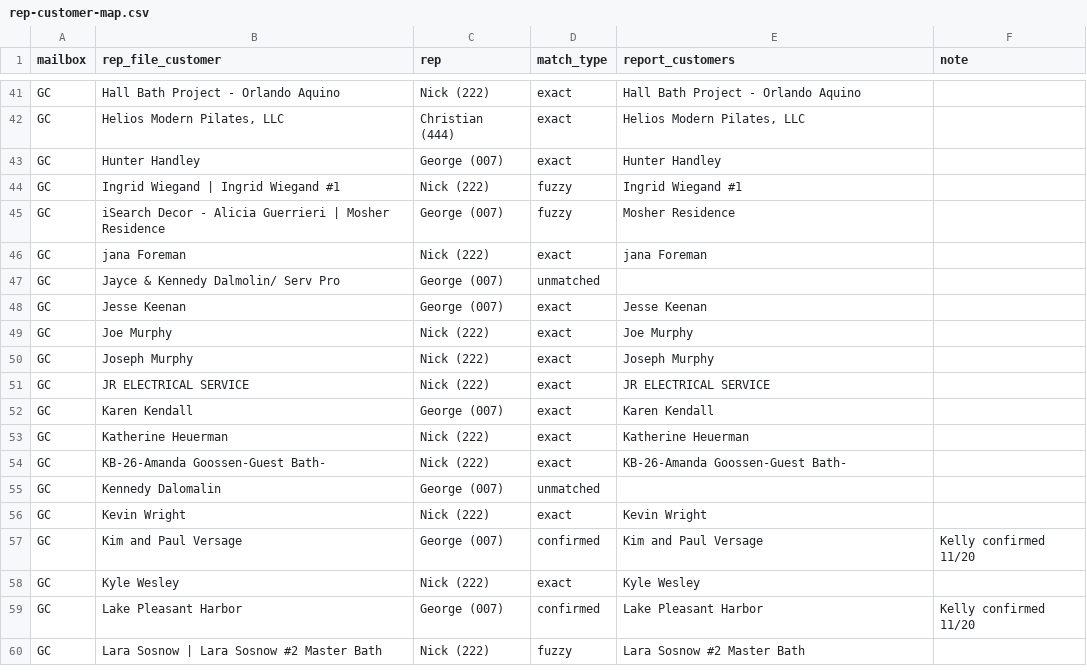
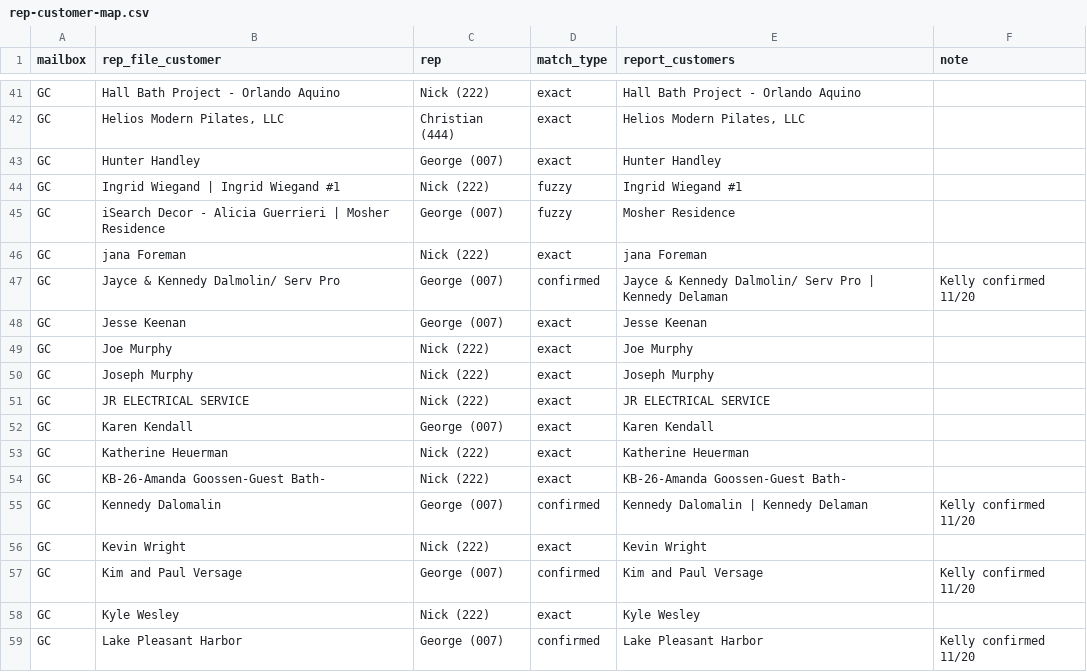
Before and after one commit to kellynoble26/noble-rep-payments, a CSV file: data/rep-customer-map.csv, drawn as a sheet; only a part is shown, gaps mark what is left out; the shorter side is filled out with more unchanged rows.

```diff
--- a/data/rep-customer-map.csv
+++ b/data/rep-customer-map.csv
@@ -46,3 +46,3 @@ GC,iSearch Decor - Alicia Guerrieri | Mosher Residence,George (007),fuzzy,Mosher
 GC,jana Foreman,Nick (222),exact,jana Foreman
-GC,Jayce & Kennedy Dalmolin/ Serv Pro,George (007),unmatched,
+GC,Jayce & Kennedy Dalmolin/ Serv Pro,George (007),confirmed,Jayce & Kennedy Dalmolin/ Serv Pro | Kennedy Delaman,Kelly confirmed 11/20
 GC,Jesse Keenan,George (007),exact,Jesse Keenan
@@ -54,3 +54,3 @@ GC,Katherine Heuerman,Nick (222),exact,Katherine Heuerman
 GC,KB-26-Amanda Goossen-Guest Bath-,Nick (222),exact,KB-26-Amanda Goossen-Guest Bath-
-GC,Kennedy Dalomalin,George (007),unmatched,
+GC,Kennedy Dalomalin,George (007),confirmed,Kennedy Dalomalin | Kennedy Delaman,Kelly confirmed 11/20
 GC,Kevin Wright,Nick (222),exact,Kevin Wright
```
